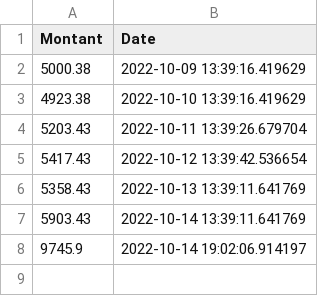
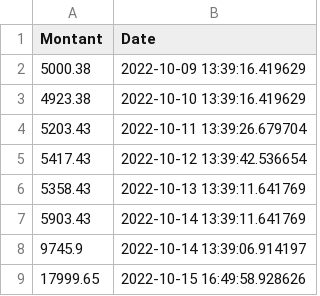
Before and after one commit to JlnPrr/python_flask_crypto_app, a CSV file: data.csv, drawn as a sheet.

```diff
--- a/data.csv
+++ b/data.csv
@@ -7,2 +7,3 @@ Montant,Date
 5903.43,2022-10-14 13:39:11.641769
-9745.9,2022-10-14 19:02:06.914197
+9745.9,2022-10-14 13:39:06.914197
+17999.65,2022-10-15 16:49:58.928626
```
Also changed, not shown: 5 other files.
